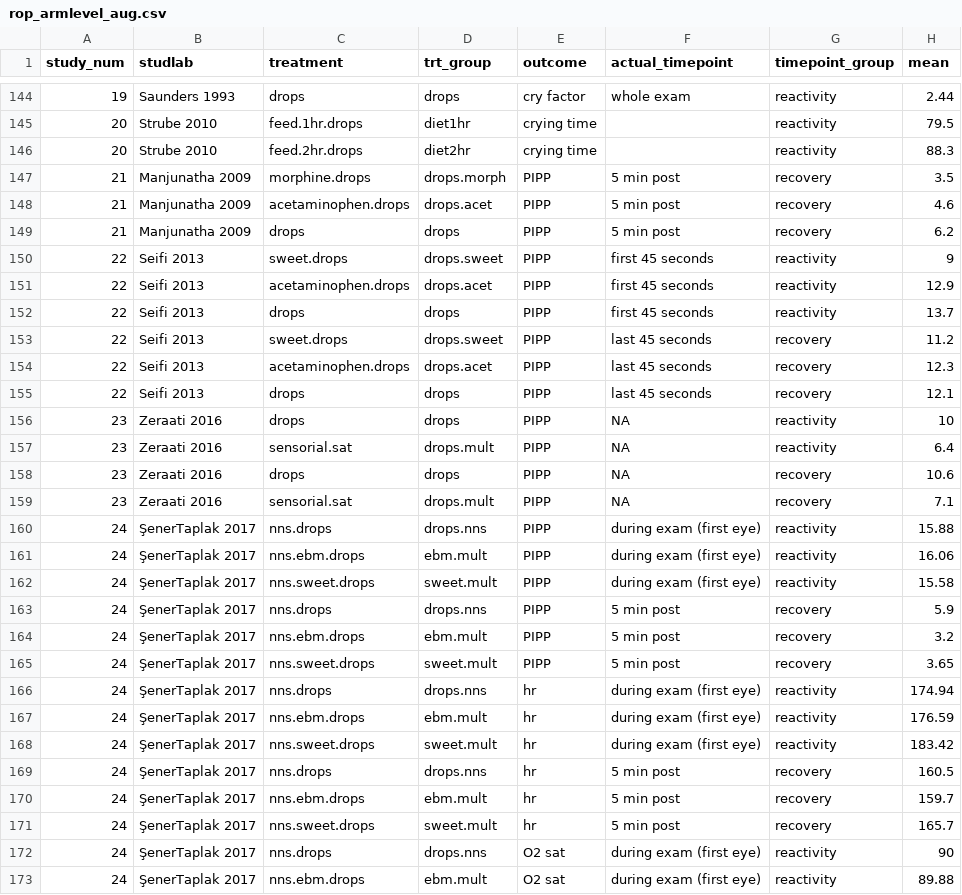
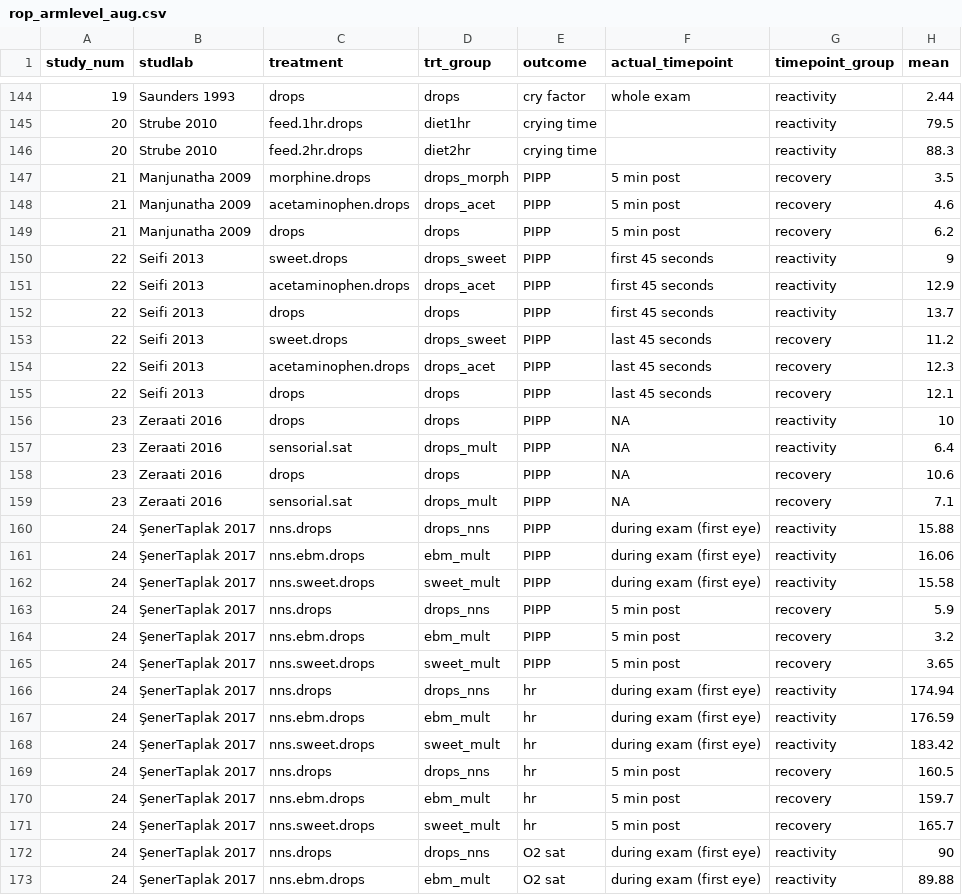
Before and after one commit to timdisher/ropnma, a CSV file: data/rop_armlevel_aug.csv, drawn as a sheet; only a part is shown, gaps mark what is left out; the diff covers the shown part only; the diff names each change by its address in the sheet, - before the commit and + after, or states it on an @@ line.

```diff
--- a/data/rop_armlevel_aug.csv
+++ b/data/rop_armlevel_aug.csv
-D147 (trt_group): drops.morph
+D147 (trt_group): drops_morph
-D148 (trt_group): drops.acet
+D148 (trt_group): drops_acet
-D150 (trt_group): drops.sweet
+D150 (trt_group): drops_sweet
-D151 (trt_group): drops.acet
+D151 (trt_group): drops_acet
-D153 (trt_group): drops.sweet
+D153 (trt_group): drops_sweet
-D154 (trt_group): drops.acet
+D154 (trt_group): drops_acet
-D157 (trt_group): drops.mult
+D157 (trt_group): drops_mult
-D159 (trt_group): drops.mult
+D159 (trt_group): drops_mult
-D160 (trt_group): drops.nns
+D160 (trt_group): drops_nns
-D161 (trt_group): ebm.mult
+D161 (trt_group): ebm_mult
-D162 (trt_group): sweet.mult
+D162 (trt_group): sweet_mult
-D163 (trt_group): drops.nns
+D163 (trt_group): drops_nns
-D164 (trt_group): ebm.mult
+D164 (trt_group): ebm_mult
-D165 (trt_group): sweet.mult
+D165 (trt_group): sweet_mult
-D166 (trt_group): drops.nns
+D166 (trt_group): drops_nns
-D167 (trt_group): ebm.mult
+D167 (trt_group): ebm_mult
-D168 (trt_group): sweet.mult
+D168 (trt_group): sweet_mult
-D169 (trt_group): drops.nns
+D169 (trt_group): drops_nns
-D170 (trt_group): ebm.mult
+D170 (trt_group): ebm_mult
-D171 (trt_group): sweet.mult
+D171 (trt_group): sweet_mult
-D172 (trt_group): drops.nns
+D172 (trt_group): drops_nns
-D173 (trt_group): ebm.mult
+D173 (trt_group): ebm_mult
```
Also changed, not shown: 153 edited cells elsewhere in this file, data/rop_intcodes.csv, 35 other files.
